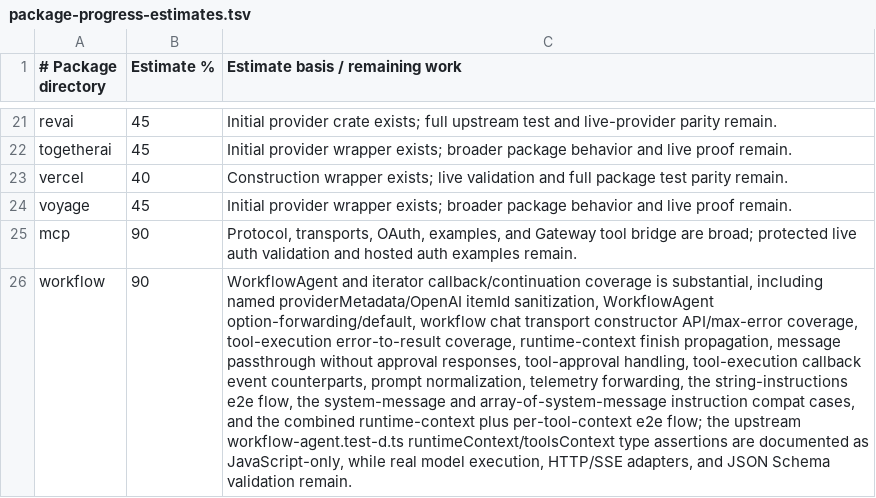
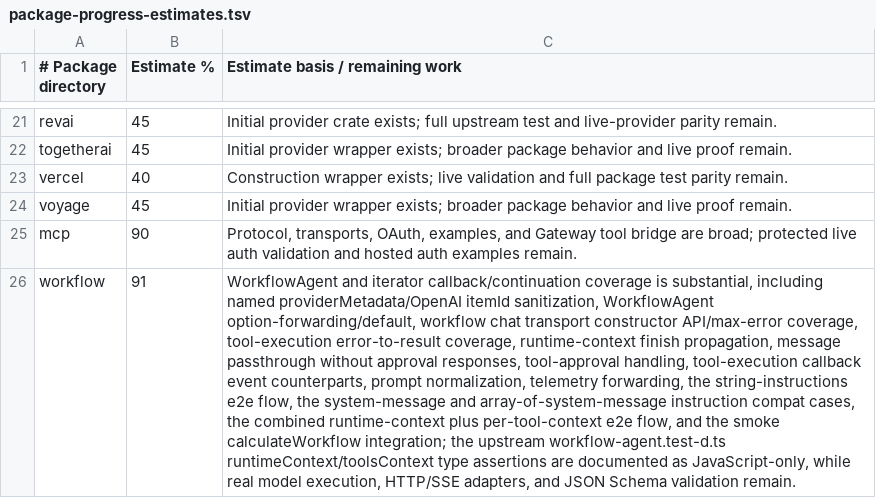
Before and after one commit to andymac4182/ai-sdk-rust, a TSV file: docs/package-progress-estimates.tsv, drawn as a sheet; only a part is shown, gaps mark what is left out; the diff names each change by its address in the sheet, - before the commit and + after, or states it on an @@ line.

Commit message:
Add workflow smoke integration parity

```diff
--- a/docs/package-progress-estimates.tsv
+++ b/docs/package-progress-estimates.tsv
-B26 (Estimate %): 90
+B26 (Estimate %): 91
-C26 (Estimate basis / remaining work): …compat cases, and the combined runtime-context plus per-tool-context e2e flow; the upstream…
+C26 (Estimate basis / remaining work): …compat cases, the combined runtime-context plus per-tool-context e2e flow, and the smoke calculateWorkflow integration; the upstream…
```
Also changed, not shown: 3 other files.
